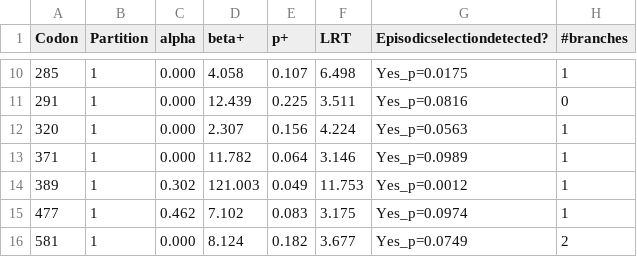
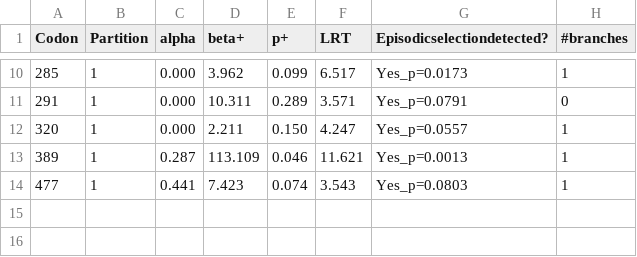
Before and after one commit to ostratodd/Cypridinidae_Emission, a CSV file: LuciferaseTree_dNds/results/hyphy/lucclade.meme.csv, drawn as a sheet; only a part is shown, gaps mark what is left out; the diff covers the shown part only.

```diff
--- a/LuciferaseTree_dNds/results/hyphy/lucclade.meme.csv
+++ b/LuciferaseTree_dNds/results/hyphy/lucclade.meme.csv
@@ -10,7 +10,5 @@ Codon,Partition,alpha,beta+,p+,LRT,Episodicselectiondetected?,#branches
-285,1,0.000,4.058,0.107,6.498,Yes_p=0.0175,1
-291,1,0.000,12.439,0.225,3.511,Yes_p=0.0816,0
-320,1,0.000,2.307,0.156,4.224,Yes_p=0.0563,1
-371,1,0.000,11.782,0.064,3.146,Yes_p=0.0989,1
-389,1,0.302,121.003,0.049,11.753,Yes_p=0.0012,1
-477,1,0.462,7.102,0.083,3.175,Yes_p=0.0974,1
-581,1,0.000,8.124,0.182,3.677,Yes_p=0.0749,2
+285,1,0.000,3.962,0.099,6.517,Yes_p=0.0173,1
+291,1,0.000,10.311,0.289,3.571,Yes_p=0.0791,0
+320,1,0.000,2.211,0.150,4.247,Yes_p=0.0557,1
+389,1,0.287,113.109,0.046,11.621,Yes_p=0.0013,1
+477,1,0.441,7.423,0.074,3.543,Yes_p=0.0803,1
```
Also changed, not shown: 2 added rows, 2 removed rows and 26 edited cells elsewhere in this file.
